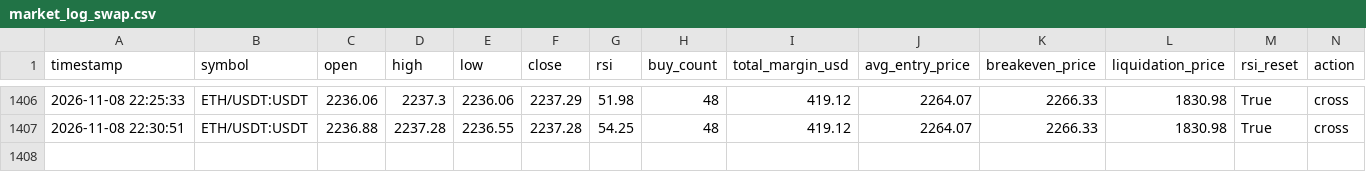
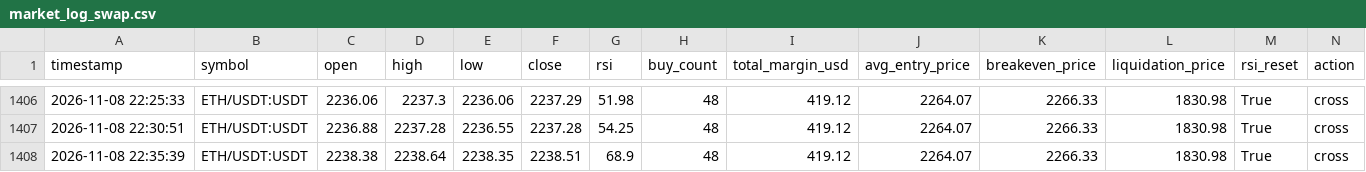
Before and after one commit to Ming-VV/OKX-RSI-5M, a CSV file: market_log_swap.csv, drawn as a sheet; only a part is shown, gaps mark what is left out; rows hold the shown columns only; the diff names each change by its address in the sheet, - before the commit and + after, or states it on an @@ line.

```diff
--- a/market_log_swap.csv
+++ b/market_log_swap.csv
+row 1408: 2026-11-08 22:35:39 | ETH/USDT:USDT | 2238.38 | 2238.64 | 2238.35 | 2238.51 | 68.9 | 48 | 419.12 | 2264.07 | 2266.33 | 1830.98 | True | cross
```
Also changed, not shown: 1 other file.
